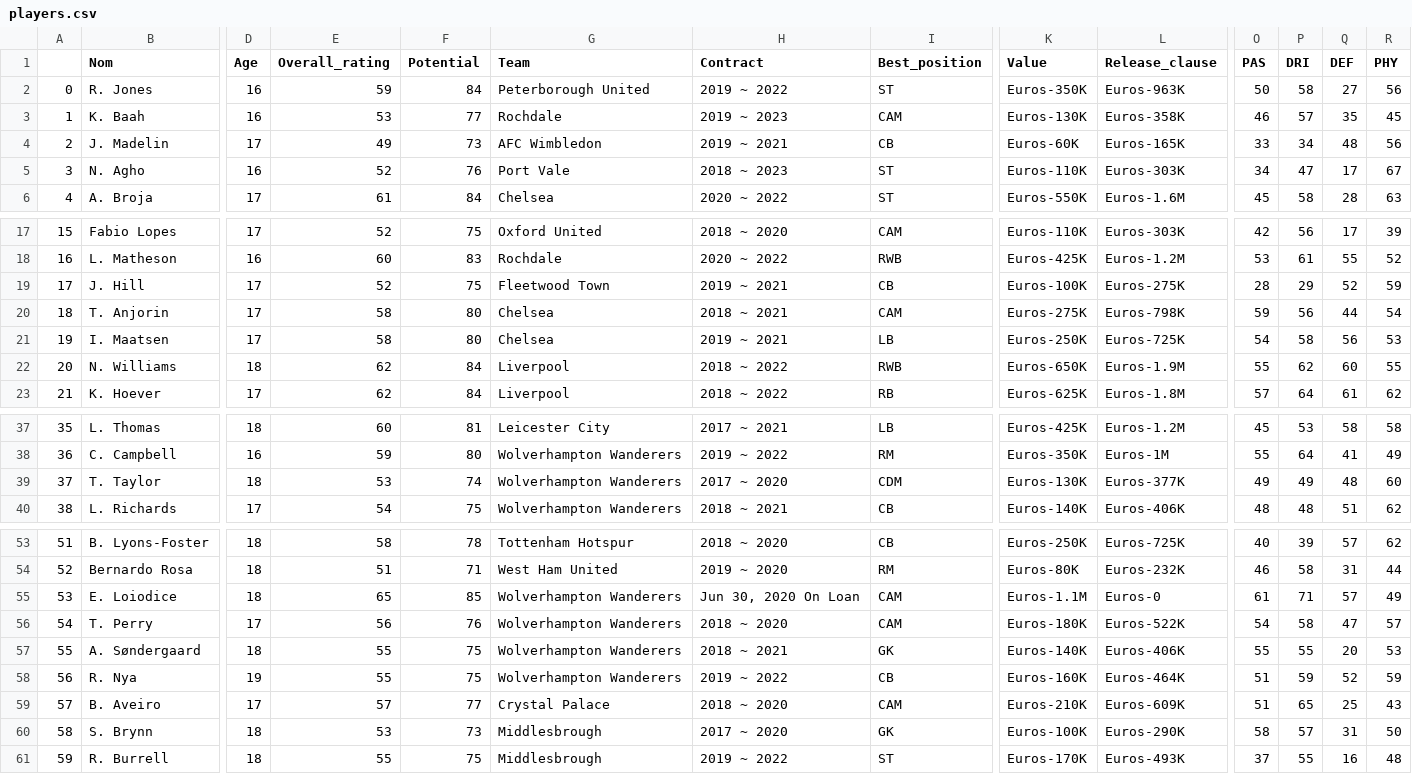
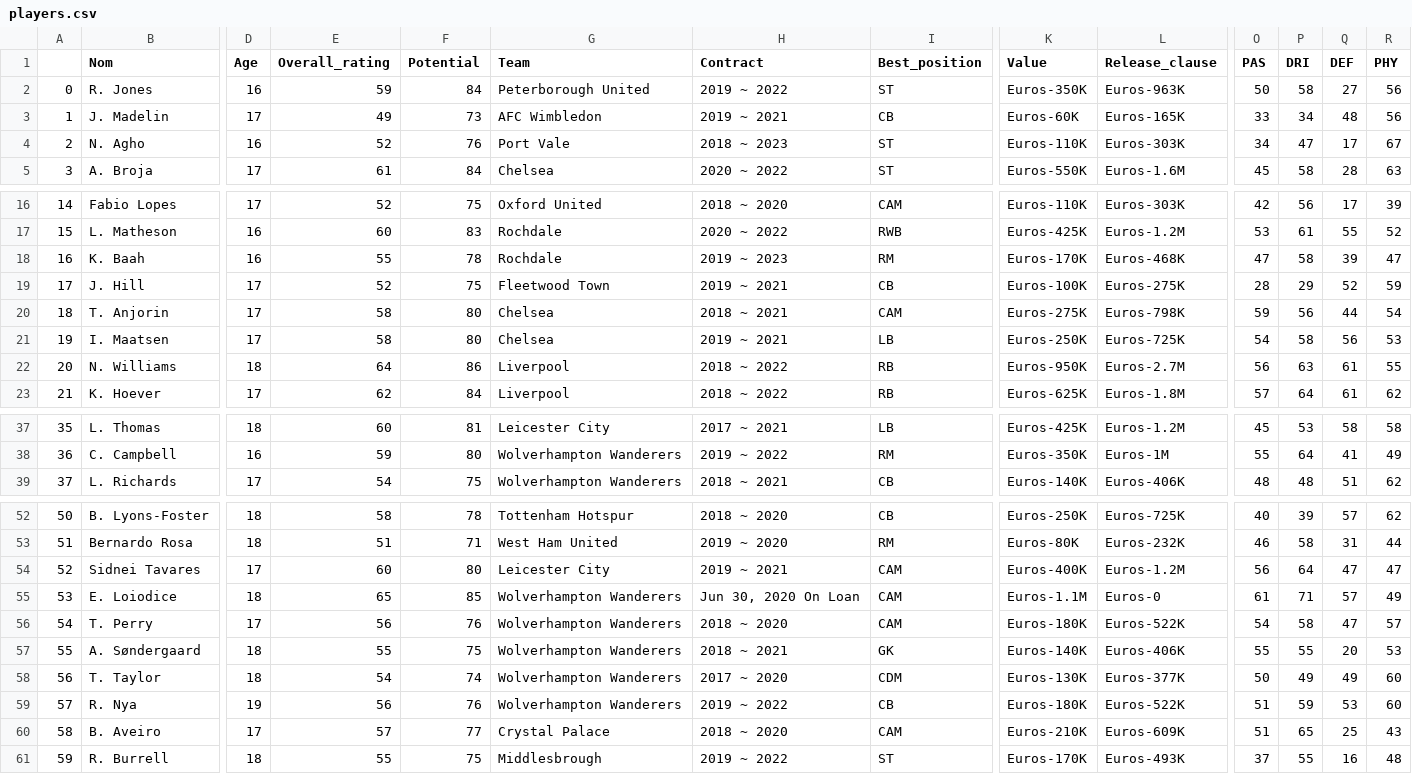
Before and after one commit to enzomasson25/football_data_science, a CSV file: players.csv, drawn as a sheet; only a part is shown, gaps mark what is left out; removed rows and columns are numbered as before the commit, all else as after; rows hold the shown columns only; the diff covers the shown part only; the diff names each change by its address in the sheet, - before the commit and + after, or states it on an @@ line.

Commit message:
Update players.csv

```diff
--- a/players.csv
+++ b/players.csv
-row 3: 1 | K. Baah | 16 | 53 | 77 | Rochdale | 2019 ~ 2023 | CAM | Euros-130K | Euros-358K | 46 | 57 | 35 | 45
@@ column A renumbered between rows 3 and 60 @@
+row 18: 16 | K. Baah | 16 | 55 | 78 | Rochdale | 2019 ~ 2023 | RM | Euros-170K | Euros-468K | 47 | 58 | 39 | 47
-E22 (Overall_rating): 62
+E22 (Overall_rating): 64
-F22 (Potential): 84
+F22 (Potential): 86
-I22 (Best_position): RWB
+I22 (Best_position): RB
-K22 (Value): Euros-650K
+K22 (Value): Euros-950K
-L22 (Release_clause): Euros-1.9M
+L22 (Release_clause): Euros-2.7M
-O22 (PAS): 55
+O22 (PAS): 56
-P22 (DRI): 62
+P22 (DRI): 63
-Q22 (DEF): 60
+Q22 (DEF): 61
-row 39: 37 | T. Taylor | 18 | 53 | 74 | Wolverhampton Wanderers | 2017 ~ 2020 | CDM | Euros-130K | Euros-377K | 49 | 49 | 48 | 60
+row 54: 52 | Sidnei Tavares | 17 | 60 | 80 | Leicester City | 2019 ~ 2021 | CAM | Euros-400K | Euros-1.2M | 56 | 64 | 47 | 47
+row 58: 56 | T. Taylor | 18 | 54 | 74 | Wolverhampton Wanderers | 2017 ~ 2020 | CDM | Euros-130K | Euros-377K | 50 | 49 | 49 | 60
-E59 (Overall_rating): 55
+E59 (Overall_rating): 56
-F59 (Potential): 75
+F59 (Potential): 76
-K59 (Value): Euros-160K
+K59 (Value): Euros-180K
-L59 (Release_clause): Euros-464K
+L59 (Release_clause): Euros-522K
-Q59 (DEF): 52
+Q59 (DEF): 53
-R59 (PHY): 59
+R59 (PHY): 60
-row 60: 58 | S. Brynn | 18 | 53 | 73 | Middlesbrough | 2017 ~ 2020 | GK | Euros-100K | Euros-290K | 58 | 57 | 31 | 50
```
Also changed, not shown: 7 edited cells elsewhere in this file.
